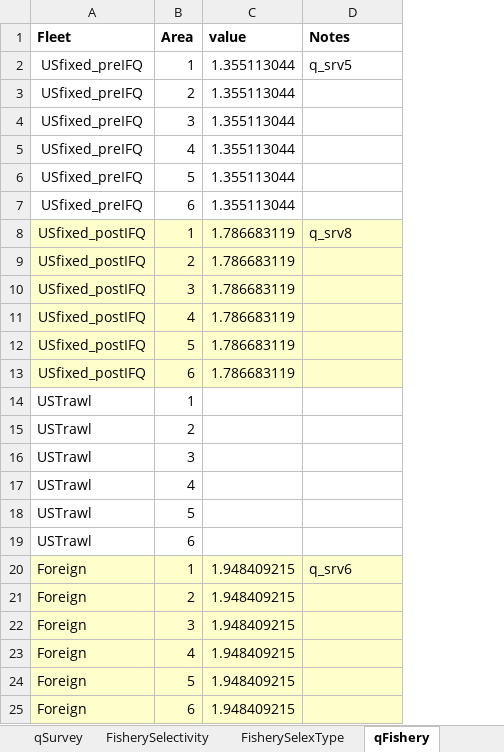
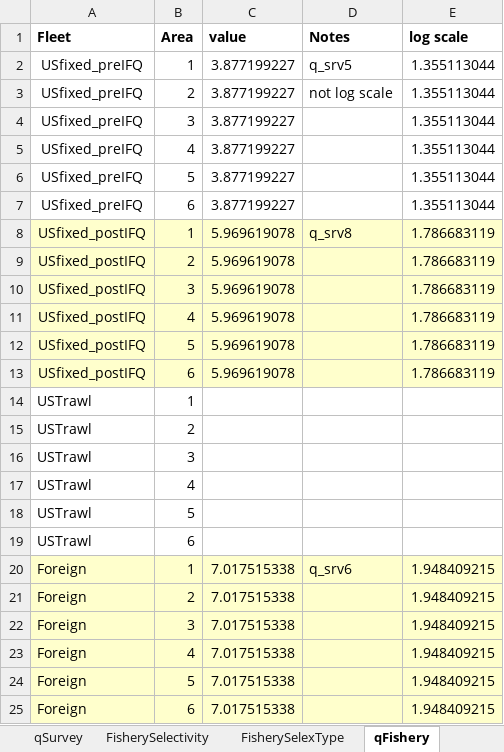
Before and after one commit to khfenske/Sablefish_ApportionmentStrategies, an Excel workbook: data/Sablefish_Input_matchMGMTqselex.xlsx, sheet qFishery, drawn as a sheet; values as stored, in another font and other column widths than the file's, no borders; conditional formats not drawn; the diff names each change by its address in the sheet, - before the commit and + after, or states it on an @@ line.

Commit message:
fixed the scale on the indices, though variability is still a bit high.

```diff
--- a/data/Sablefish_Input_matchMGMTqselex.xlsx (sheet qFishery)
+++ b/data/Sablefish_Input_matchMGMTqselex.xlsx (sheet qFishery)
+column E (log scale), rows 2-25: 1.355113044 | 1.355113044 | 1.355113044 | 1.355113044 | 1.355113044 | 1.355113044 | 1.786683119 | 1.786683119 | 1.786683119 | 1.786683119 | 1.786683119 | 1.786683119 |  |  |  |  |  |  | 1.948409215 | 1.948409215 | 1.948409215 | 1.948409215 | 1.948409215 | 1.948409215
-C2:C7 (value): 1.355113044
+C2:C7 (value): 3.877199227
-D3 (Notes): (empty)
+D3 (Notes): not log scale
-C8:C13 (value): 1.786683119
+C8:C13 (value): 5.969619078
-C20:C25 (value): 1.948409215
+C20:C25 (value): 7.017515338
```
Also changed, not shown: sheet FisherySelectivity, sheet SurveySelectivity, sheet qSurvey, data/Sablefish_Input.xlsx, 20 other files.
